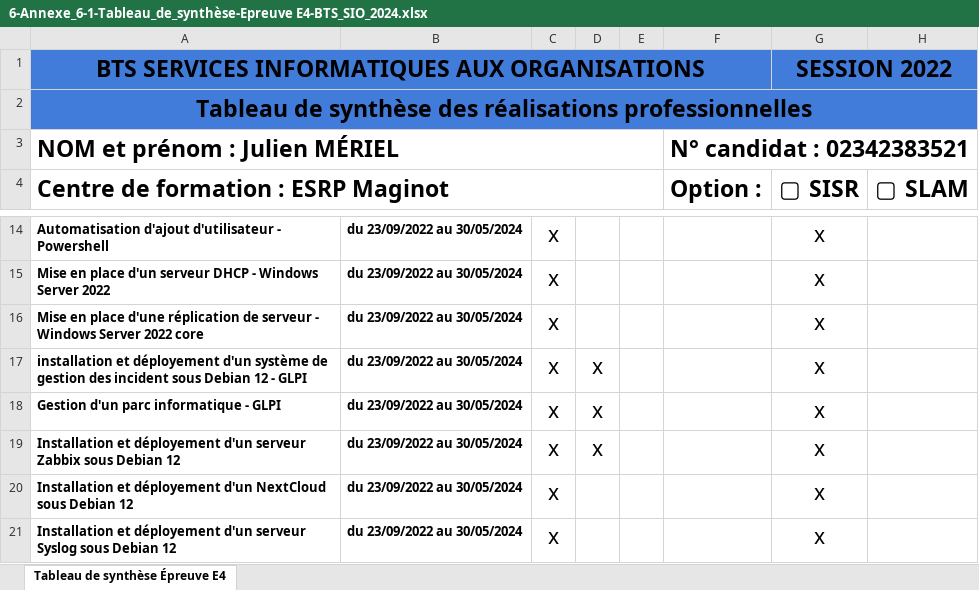
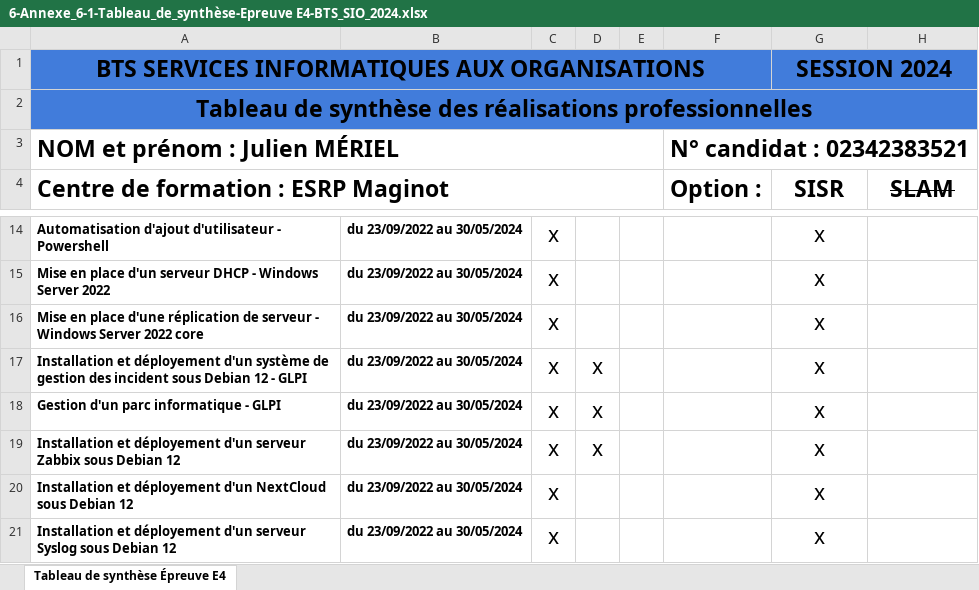
Before and after one commit to NoobToSayajin/NoobToSayajin.github.io, an Excel workbook: pdf/6-Annexe_6-1-Tableau_de_synthèse-Epreuve E4-BTS_SIO_2024.xlsx, sheet Tableau de synthèse Épreuve E4, drawn as a sheet; only a part is shown, gaps mark what is left out; values as stored, in another font and other column widths than the file's, no borders; the diff names each change by its address in the sheet, - before the commit and + after, or states it on an @@ line.

Commit message:
Tableau de Synthese

```diff
--- a/pdf/6-Annexe_6-1-Tableau_de_synthèse-Epreuve E4-BTS_SIO_2024.xlsx (sheet Tableau de synthèse Épreuve E4)
+++ b/pdf/6-Annexe_6-1-Tableau_de_synthèse-Epreuve E4-BTS_SIO_2024.xlsx (sheet Tableau de synthèse Épreuve E4)
-G1 (SISR): SESSION 2022
+G1 (SISR): SESSION 2024
-G4: ▢ SISR
+G4: SISR
-H4: ▢ SLAM
+H4: SLAM
-H4 strikethrough: off
+H4 strikethrough: on
-A17: installation et déployement…
+A17: Installation et déployement…
```
Also changed, not shown: 14 other files.
